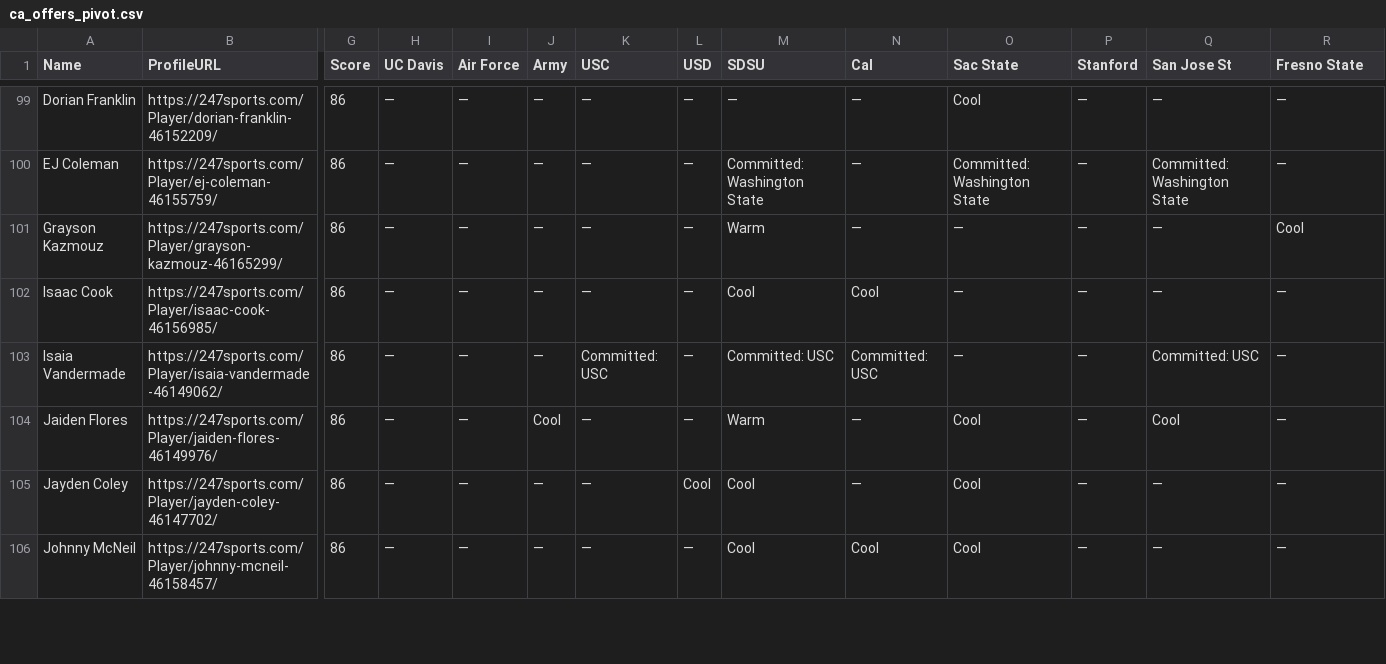
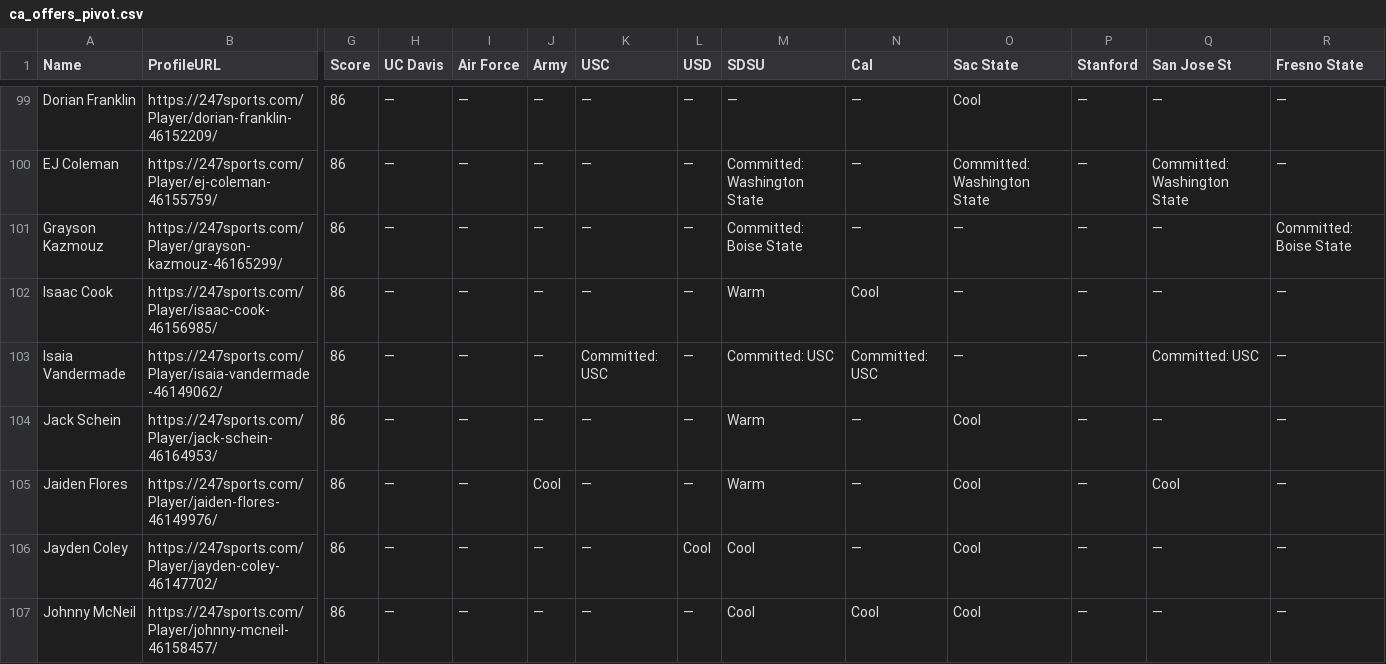
Before and after one commit to WOOWOO43/SHUAPP.APP, a CSV file: ca_offers_pivot.csv, drawn as a sheet; only a part is shown, gaps mark what is left out; rows hold the shown columns only; the diff covers the shown part only; the diff names each change by its address in the sheet, - before the commit and + after, or states it on an @@ line.

```diff
--- a/ca_offers_pivot.csv
+++ b/ca_offers_pivot.csv
-M101 (SDSU): Warm
+M101 (SDSU): Committed: Boise State
-R101 (Fresno State): Cool
+R101 (Fresno State): Committed: Boise State
-M102 (SDSU): Cool
+M102 (SDSU): Warm
+row 104: Jack Schein | https://247sports.com/Player/jack-schein-46164953/ | 86 | — | — | — | — | — | Warm | — | Cool | — | — | —
```
Also changed, not shown: 2 added rows, 2 removed rows and 27 edited cells elsewhere in this file, ca_offers_cache.csv, 1 other file.
